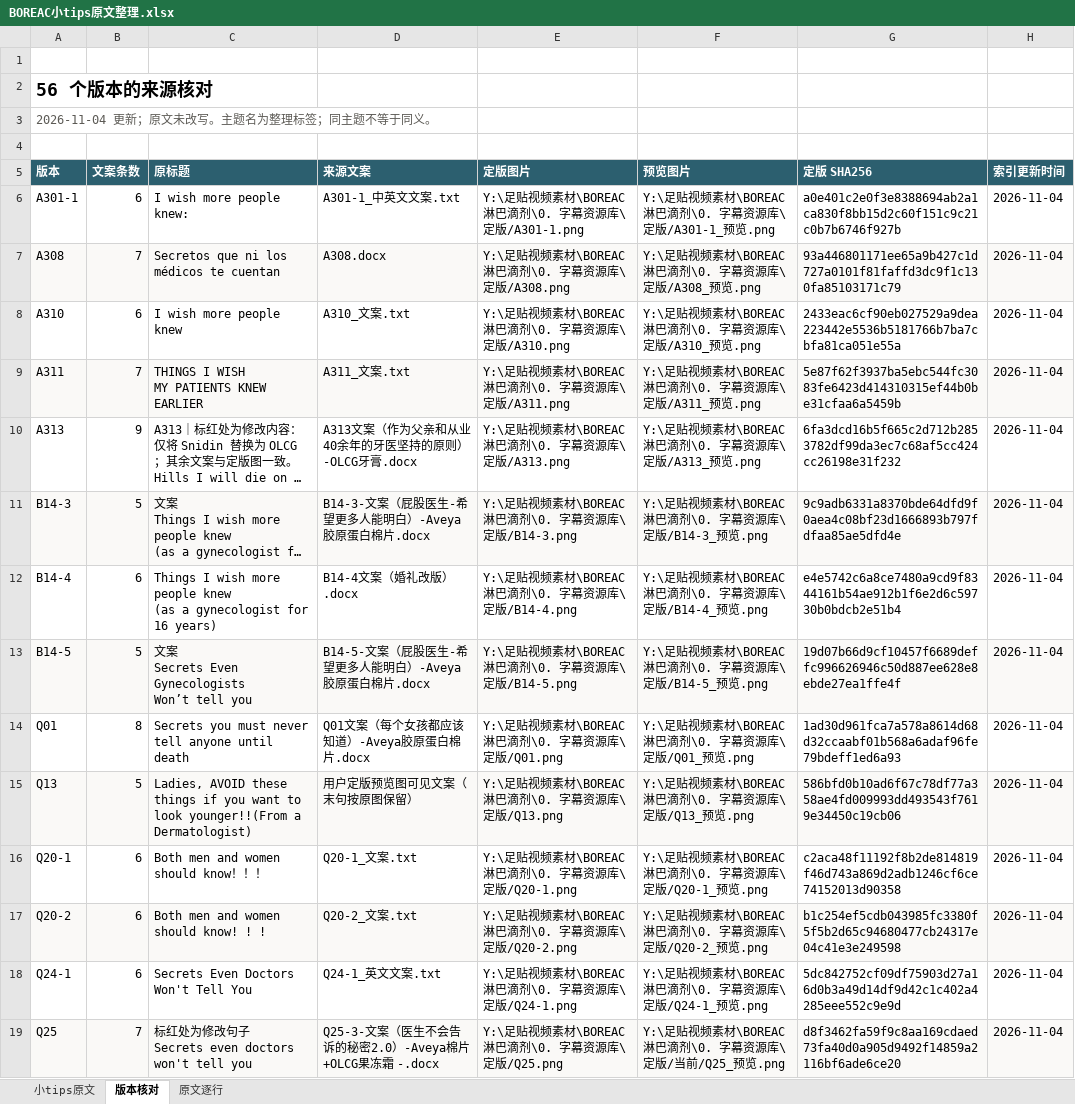
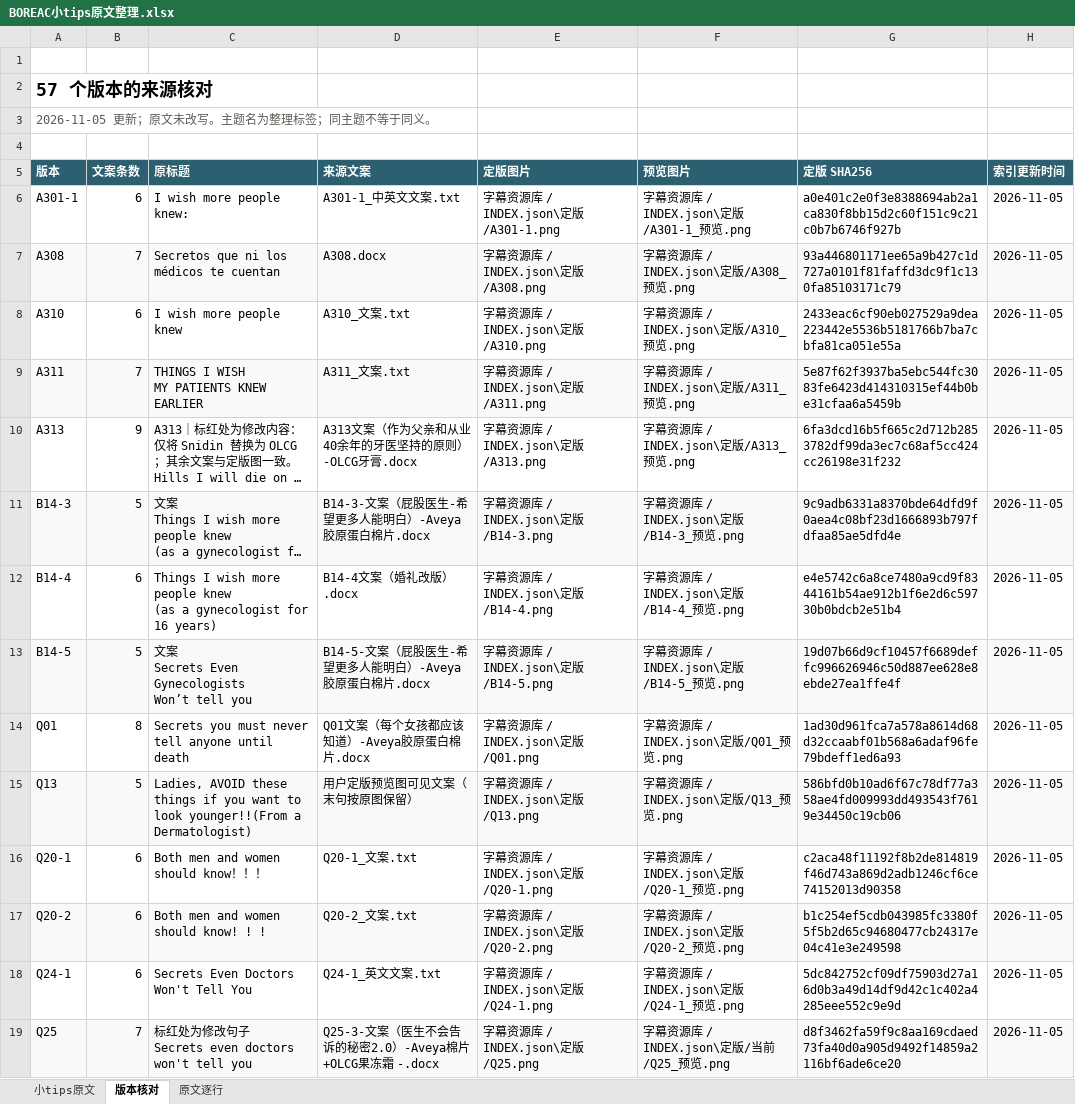
Before and after one commit to ZHENGss7401/subtitle-resource-library, an Excel workbook: tips/BOREAC小tips原文整理.xlsx, sheet 版本核对, drawn as a sheet; only a part is shown; long unchanged cells end in …; values as stored, in another font and other column widths than the file's, no borders; table styles not drawn; the diff covers the shown part only; the diff names each change by its address in the sheet, - before the commit and + after, or states it on an @@ line.

```diff
--- a/tips/BOREAC小tips原文整理.xlsx (sheet 版本核对)
+++ b/tips/BOREAC小tips原文整理.xlsx (sheet 版本核对)
-A2 (版本): 56 个版本的来源核对
+A2 (版本): 57 个版本的来源核对
-A3 (版本): 2026-11-04 更新；原文未改写。主题名为整理标签；同主题不等于同义。
+A3 (版本): 2026-11-05 更新；原文未改写。主题名为整理标签；同主题不等于同义。
-E6 (定版图片): Y:\足贴视频素材\BOREAC淋巴滴剂\0. 字幕资源库\定版/A301-1.png
+E6 (定版图片): 字幕资源库 / INDEX.json\定版/A301-1.png
-F6 (预览图片): Y:\足贴视频素材\BOREAC淋巴滴剂\0. 字幕资源库\定版/A301-1_预览.png
+F6 (预览图片): 字幕资源库 / INDEX.json\定版/A301-1_预览.png
-H6:H19 (索引更新时间): 2026-11-04
+H6:H19 (索引更新时间): 2026-11-05
-E7 (定版图片): Y:\足贴视频素材\BOREAC淋巴滴剂\0. 字幕资源库\定版/A308.png
+E7 (定版图片): 字幕资源库 / INDEX.json\定版/A308.png
-F7 (预览图片): Y:\足贴视频素材\BOREAC淋巴滴剂\0. 字幕资源库\定版/A308_预览.png
+F7 (预览图片): 字幕资源库 / INDEX.json\定版/A308_预览.png
-E8 (定版图片): Y:\足贴视频素材\BOREAC淋巴滴剂\0. 字幕资源库\定版/A310.png
+E8 (定版图片): 字幕资源库 / INDEX.json\定版/A310.png
-F8 (预览图片): Y:\足贴视频素材\BOREAC淋巴滴剂\0. 字幕资源库\定版/A310_预览.png
+F8 (预览图片): 字幕资源库 / INDEX.json\定版/A310_预览.png
-E9 (定版图片): Y:\足贴视频素材\BOREAC淋巴滴剂\0. 字幕资源库\定版/A311.png
+E9 (定版图片): 字幕资源库 / INDEX.json\定版/A311.png
-F9 (预览图片): Y:\足贴视频素材\BOREAC淋巴滴剂\0. 字幕资源库\定版/A311_预览.png
+F9 (预览图片): 字幕资源库 / INDEX.json\定版/A311_预览.png
-E10 (定版图片): Y:\足贴视频素材\BOREAC淋巴滴剂\0. 字幕资源库\定版/A313.png
+E10 (定版图片): 字幕资源库 / INDEX.json\定版/A313.png
-F10 (预览图片): Y:\足贴视频素材\BOREAC淋巴滴剂\0. 字幕资源库\定版/A313_预览.png
+F10 (预览图片): 字幕资源库 / INDEX.json\定版/A313_预览.png
-E11 (定版图片): Y:\足贴视频素材\BOREAC淋巴滴剂\0. 字幕资源库\定版/B14-3.png
+E11 (定版图片): 字幕资源库 / INDEX.json\定版/B14-3.png
-F11 (预览图片): Y:\足贴视频素材\BOREAC淋巴滴剂\0. 字幕资源库\定版/B14-3_预览.png
+F11 (预览图片): 字幕资源库 / INDEX.json\定版/B14-3_预览.png
-E12 (定版图片): Y:\足贴视频素材\BOREAC淋巴滴剂\0. 字幕资源库\定版/B14-4.png
+E12 (定版图片): 字幕资源库 / INDEX.json\定版/B14-4.png
-F12 (预览图片): Y:\足贴视频素材\BOREAC淋巴滴剂\0. 字幕资源库\定版/B14-4_预览.png
+F12 (预览图片): 字幕资源库 / INDEX.json\定版/B14-4_预览.png
-E13 (定版图片): Y:\足贴视频素材\BOREAC淋巴滴剂\0. 字幕资源库\定版/B14-5.png
+E13 (定版图片): 字幕资源库 / INDEX.json\定版/B14-5.png
-F13 (预览图片): Y:\足贴视频素材\BOREAC淋巴滴剂\0. 字幕资源库\定版/B14-5_预览.png
+F13 (预览图片): 字幕资源库 / INDEX.json\定版/B14-5_预览.png
-E14 (定版图片): Y:\足贴视频素材\BOREAC淋巴滴剂\0. 字幕资源库\定版/Q01.png
+E14 (定版图片): 字幕资源库 / INDEX.json\定版/Q01.png
-F14 (预览图片): Y:\足贴视频素材\BOREAC淋巴滴剂\0. 字幕资源库\定版/Q01_预览.png
+F14 (预览图片): 字幕资源库 / INDEX.json\定版/Q01_预览.png
-E15 (定版图片): Y:\足贴视频素材\BOREAC淋巴滴剂\0. 字幕资源库\定版/Q13.png
+E15 (定版图片): 字幕资源库 / INDEX.json\定版/Q13.png
-F15 (预览图片): Y:\足贴视频素材\BOREAC淋巴滴剂\0. 字幕资源库\定版/Q13_预览.png
+F15 (预览图片): 字幕资源库 / INDEX.json\定版/Q13_预览.png
-E16 (定版图片): Y:\足贴视频素材\BOREAC淋巴滴剂\0. 字幕资源库\定版/Q20-1.png
+E16 (定版图片): 字幕资源库 / INDEX.json\定版/Q20-1.png
-F16 (预览图片): Y:\足贴视频素材\BOREAC淋巴滴剂\0. 字幕资源库\定版/Q20-1_预览.png
+F16 (预览图片): 字幕资源库 / INDEX.json\定版/Q20-1_预览.png
-E17 (定版图片): Y:\足贴视频素材\BOREAC淋巴滴剂\0. 字幕资源库\定版/Q20-2.png
+E17 (定版图片): 字幕资源库 / INDEX.json\定版/Q20-2.png
-F17 (预览图片): Y:\足贴视频素材\BOREAC淋巴滴剂\0. 字幕资源库\定版/Q20-2_预览.png
+F17 (预览图片): 字幕资源库 / INDEX.json\定版/Q20-2_预览.png
-E18 (定版图片): Y:\足贴视频素材\BOREAC淋巴滴剂\0. 字幕资源库\定版/Q24-1.png
+E18 (定版图片): 字幕资源库 / INDEX.json\定版/Q24-1.png
-F18 (预览图片): Y:\足贴视频素材\BOREAC淋巴滴剂\0. 字幕资源库\定版/Q24-1_预览.png
+F18 (预览图片): 字幕资源库 / INDEX.json\定版/Q24-1_预览.png
-E19 (定版图片): Y:\足贴视频素材\BOREAC淋巴滴剂\0. 字幕资源库\定版/Q25.png
+E19 (定版图片): 字幕资源库 / INDEX.json\定版/Q25.png
-F19 (预览图片): Y:\足贴视频素材\BOREAC淋巴滴剂\0. 字幕资源库\定版/当前/Q25_预览.png
+F19 (预览图片): 字幕资源库 / INDEX.json\定版/当前/Q25_预览.png
```
Also changed, not shown: 1 added row and 126 edited cells elsewhere in this sheet, sheet 小tips原文, sheet 原文逐行, 13 other files.
